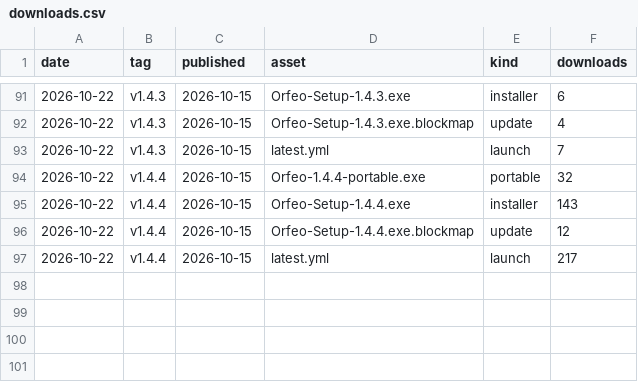
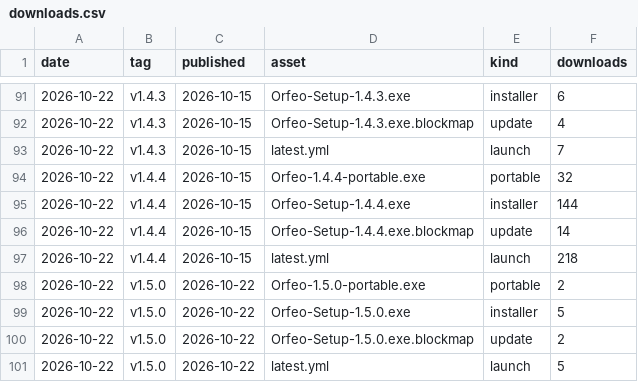
Before and after one commit to FreeGoStudio/Orfeo, a CSV file: data/downloads.csv, drawn as a sheet; only a part is shown, gaps mark what is left out.

```diff
--- a/data/downloads.csv
+++ b/data/downloads.csv
@@ -94,4 +94,8 @@ date,tag,published,asset,kind,downloads
 2026-10-22,v1.4.4,2026-10-15,Orfeo-1.4.4-portable.exe,portable,32
-2026-10-22,v1.4.4,2026-10-15,Orfeo-Setup-1.4.4.exe,installer,143
-2026-10-22,v1.4.4,2026-10-15,Orfeo-Setup-1.4.4.exe.blockmap,update,12
-2026-10-22,v1.4.4,2026-10-15,latest.yml,launch,217
+2026-10-22,v1.4.4,2026-10-15,Orfeo-Setup-1.4.4.exe,installer,144
+2026-10-22,v1.4.4,2026-10-15,Orfeo-Setup-1.4.4.exe.blockmap,update,14
+2026-10-22,v1.4.4,2026-10-15,latest.yml,launch,218
+2026-10-22,v1.5.0,2026-10-22,Orfeo-1.5.0-portable.exe,portable,2
+2026-10-22,v1.5.0,2026-10-22,Orfeo-Setup-1.5.0.exe,installer,5
+2026-10-22,v1.5.0,2026-10-22,Orfeo-Setup-1.5.0.exe.blockmap,update,2
+2026-10-22,v1.5.0,2026-10-22,latest.yml,launch,5
```
Also changed, not shown: 1 other file.
